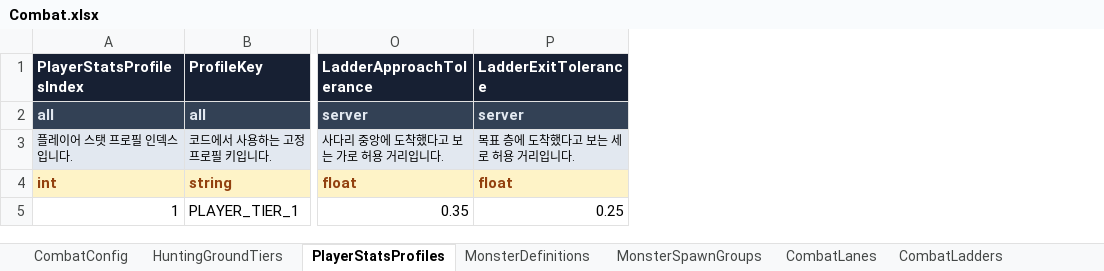
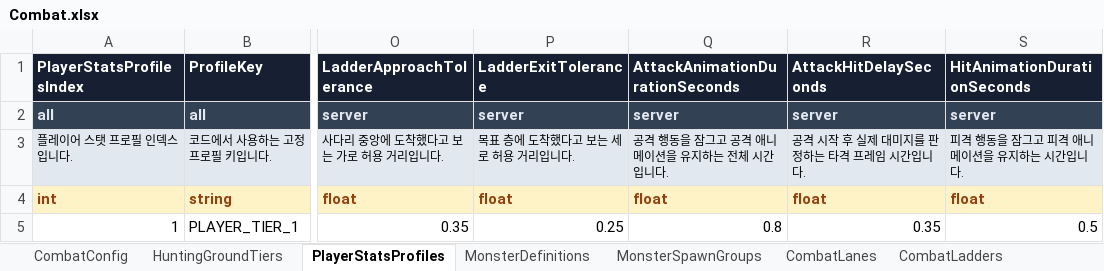
Before and after one commit to KimTaeY96/MapleSlot, an Excel workbook: ExcelTable/Combat.xlsx, sheet PlayerStatsProfiles, drawn as a sheet; only a part is shown, gaps mark what is left out; values as stored, in another font and other column widths than the file's, no borders; the diff names each change by its address in the sheet, - before the commit and + after, or states it on an @@ line.

Commit message:
Synchronize combat actions with animation timing

```diff
--- a/ExcelTable/Combat.xlsx (sheet PlayerStatsProfiles)
+++ b/ExcelTable/Combat.xlsx (sheet PlayerStatsProfiles)
+column Q (AttackAnimationDurationSeconds), rows 2-5: server | 공격 행동을 잠그고 공격 애니메이션을 유지하는 전체 시간입니다. | float | 0.8
+column R (AttackHitDelaySeconds), rows 2-5: server | 공격 시작 후 실제 대미지를 판정하는 타격 프레임 시간입니다. | float | 0.35
+column S (HitAnimationDurationSeconds), rows 2-5: server | 피격 행동을 잠그고 피격 애니메이션을 유지하는 시간입니다. | float | 0.5
```
Also changed, not shown: sheet MonsterDefinitions, 11 other files.
